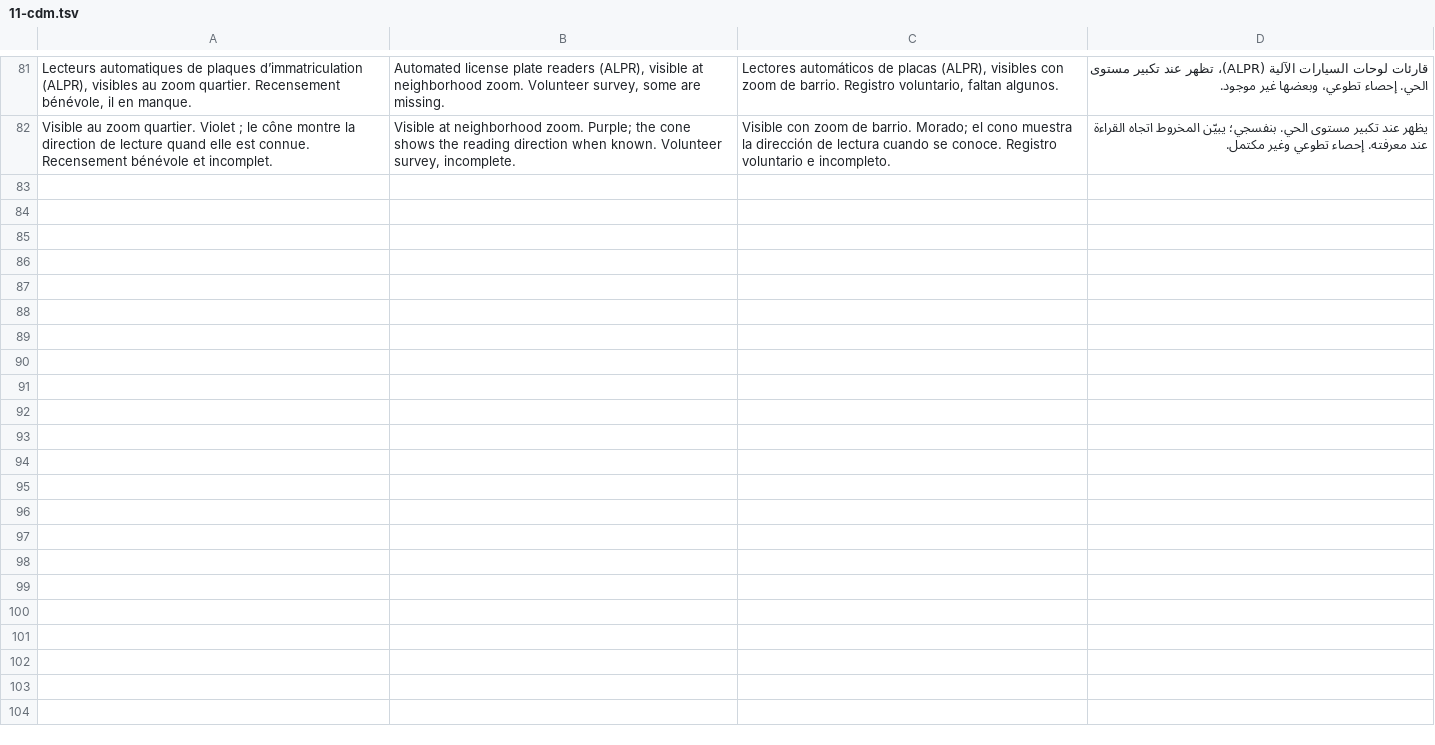
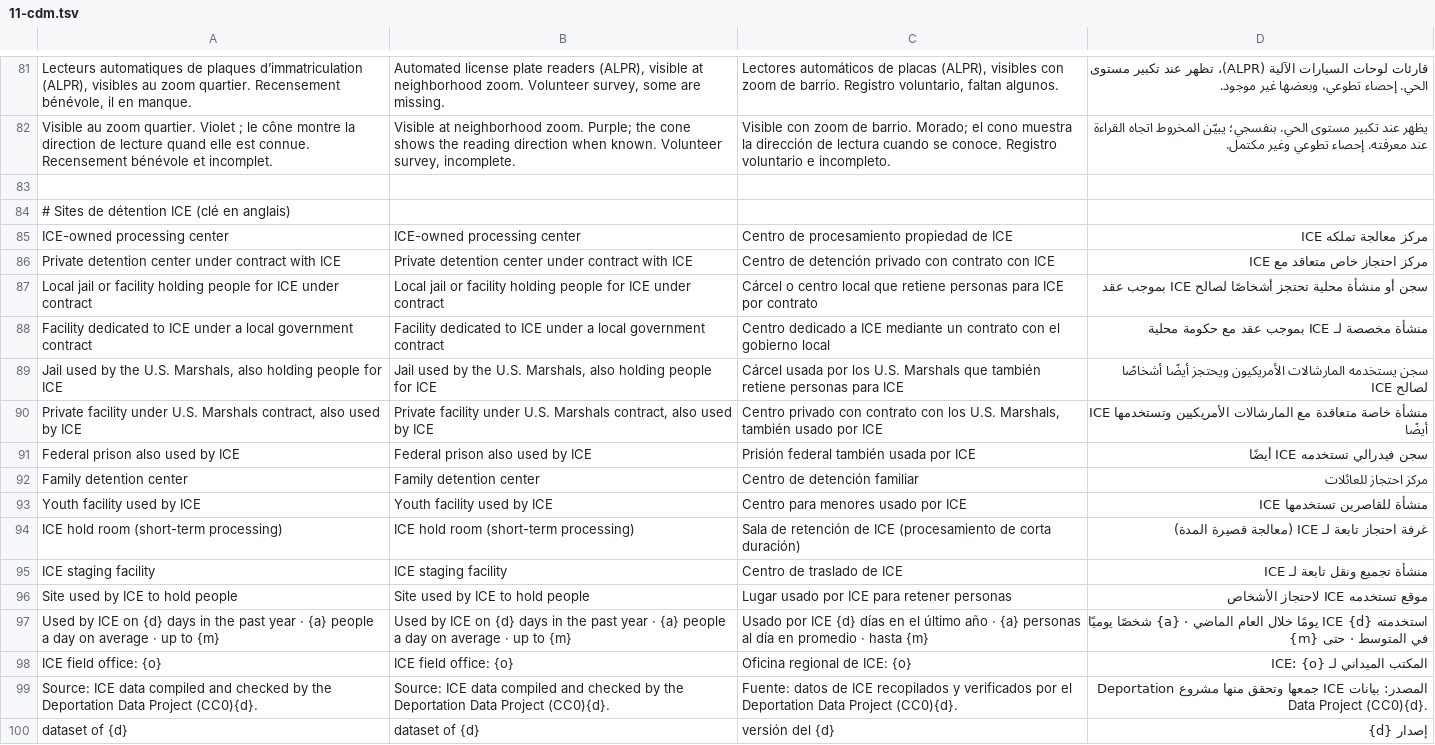
Before and after one commit to JadePrice/community-defense-map, a TSV file: i18n/11-cdm.tsv, drawn as a sheet; only a part is shown, gaps mark what is left out; the diff names each change by its address in the sheet, - before the commit and + after, or states it on an @@ line.

```diff
--- a/i18n/11-cdm.tsv
+++ b/i18n/11-cdm.tsv
+row 83: (empty)
+row 84: # Sites de détention ICE (clé en anglais)
+row 85: ICE-owned processing center | ICE-owned processing center | Centro de procesamiento propiedad de ICE | مركز معالجة تملكه ICE
+row 86: Private detention center under contract with ICE | Private detention center under contract with ICE | Centro de detención privado con contrato con ICE | مركز احتجاز خاص متعاقد مع ICE
+row 87: Local jail or facility holding people for ICE under contract | Local jail or facility holding people for ICE under contract | Cárcel o centro local que retiene personas para ICE por contrato | سجن أو منشأة محلية تحتجز أشخاصًا لصالح ICE بموجب عقد
+row 88: Facility dedicated to ICE under a local government contract | Facility dedicated to ICE under a local government contract | Centro dedicado a ICE mediante un contrato con el gobierno local | منشأة مخصصة لـ ICE بموجب عقد مع حكومة محلية
+row 89: Jail used by the U.S. Marshals, also holding people for ICE | Jail used by the U.S. Marshals, also holding people for ICE | Cárcel usada por los U.S. Marshals que también retiene personas para ICE | سجن يستخدمه المارشالات الأمريكيون ويحتجز أيضًا أشخاصًا لصالح ICE
+row 90: Private facility under U.S. Marshals contract, also used by ICE | Private facility under U.S. Marshals contract, also used by ICE | Centro privado con contrato con los U.S. Marshals, también usado por ICE | منشأة خاصة متعاقدة مع المارشالات الأمريكيين وتستخدمها ICE أيضًا
+row 91: Federal prison also used by ICE | Federal prison also used by ICE | Prisión federal también usada por ICE | سجن فيدرالي تستخدمه ICE أيضًا
+row 92: Family detention center | Family detention center | Centro de detención familiar | مركز احتجاز للعائلات
+row 93: Youth facility used by ICE | Youth facility used by ICE | Centro para menores usado por ICE | منشأة للقاصرين تستخدمها ICE
+row 94: ICE hold room (short-term processing) | ICE hold room (short-term processing) | Sala de retención de ICE (procesamiento de corta duración) | غرفة احتجاز تابعة لـ ICE (معالجة قصيرة المدة)
+row 95: ICE staging facility | ICE staging facility | Centro de traslado de ICE | منشأة تجميع ونقل تابعة لـ ICE
+row 96: Site used by ICE to hold people | Site used by ICE to hold people | Lugar usado por ICE para retener personas | موقع تستخدمه ICE لاحتجاز الأشخاص
+row 97: Used by ICE on {d} days in the past year · {a} people a day on average · up to {m} | Used by ICE on {d} days in the past year · {a} people a day on average · up to {m} | Usado por ICE {d} días en el último año · {a} personas al día en promedio · hasta {m} | استخدمته ICE {d} يومًا خلال العام الماضي · {a} شخصًا يوميًا في المتوسط · حتى {m}
+row 98: ICE field office: {o} | ICE field office: {o} | Oficina regional de ICE: {o} | المكتب الميداني لـ ICE: {o}
+row 99: Source: ICE data compiled and checked by the Deportation Data Project (CC0){d}. | Source: ICE data compiled and checked by the Deportation Data Project (CC0){d}. | Fuente: datos de ICE recopilados y verificados por el Deportation Data Project (CC0){d}. | المصدر: بيانات ICE جمعها وتحقق منها مشروع Deportation Data Project (CC0){d}.
+row 100: dataset of {d} | dataset of {d} | versión del {d} | إصدار {d}
```
Also changed, not shown: 10 other files.
